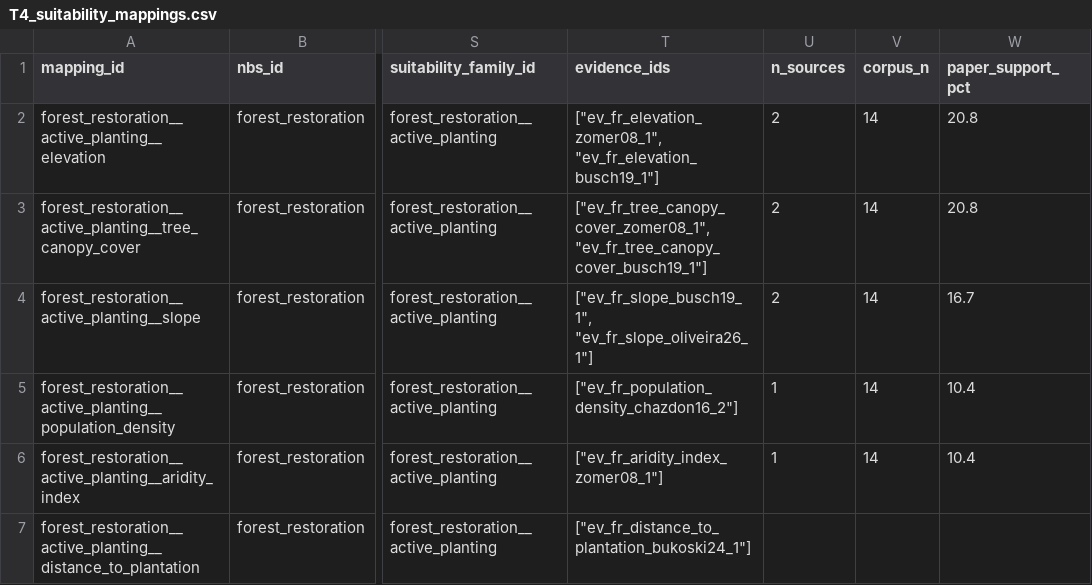
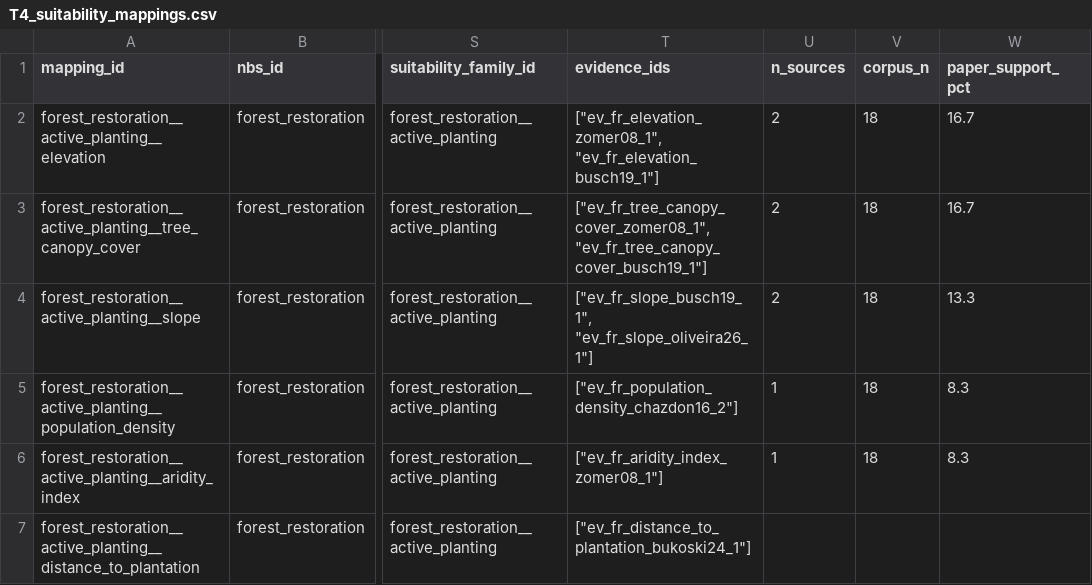
Before and after one commit to CIAT/nbs_ruralscan, a CSV file: schema/recipes/forest_restoration/T4_suitability_mappings.csv, drawn as a sheet; only a part is shown, gaps mark what is left out; the diff covers the shown part only; the diff names each change by its address in the sheet, - before the commit and + after, or states it on an @@ line.

```diff
--- a/schema/recipes/forest_restoration/T4_suitability_mappings.csv
+++ b/schema/recipes/forest_restoration/T4_suitability_mappings.csv
-V2:V6 (corpus_n): 14
+V2:V6 (corpus_n): 18
-W2:W3 (paper_support_pct): 20.8
+W2:W3 (paper_support_pct): 16.7
-W4 (paper_support_pct): 16.7
+W4 (paper_support_pct): 13.3
-W5:W6 (paper_support_pct): 10.4
+W5:W6 (paper_support_pct): 8.3
```
Also changed, not shown: 1 added row and 8 edited cells elsewhere in this file, pipeline/metrics/sweep_log.csv, pipeline/progress_ledger.csv, 37 other files.
